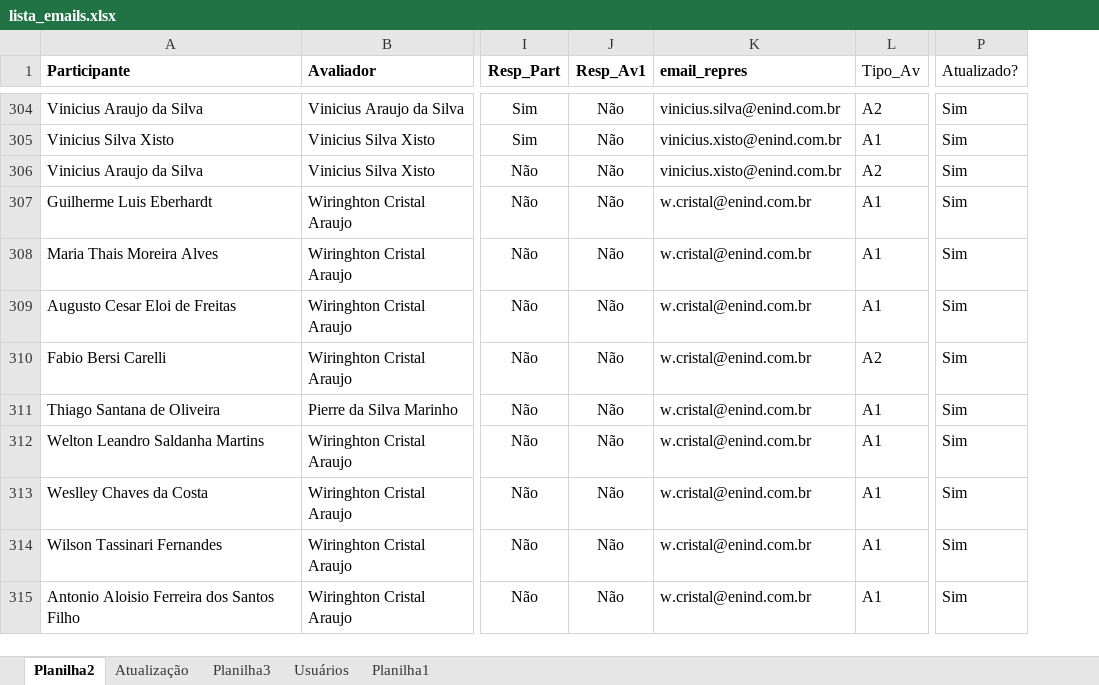
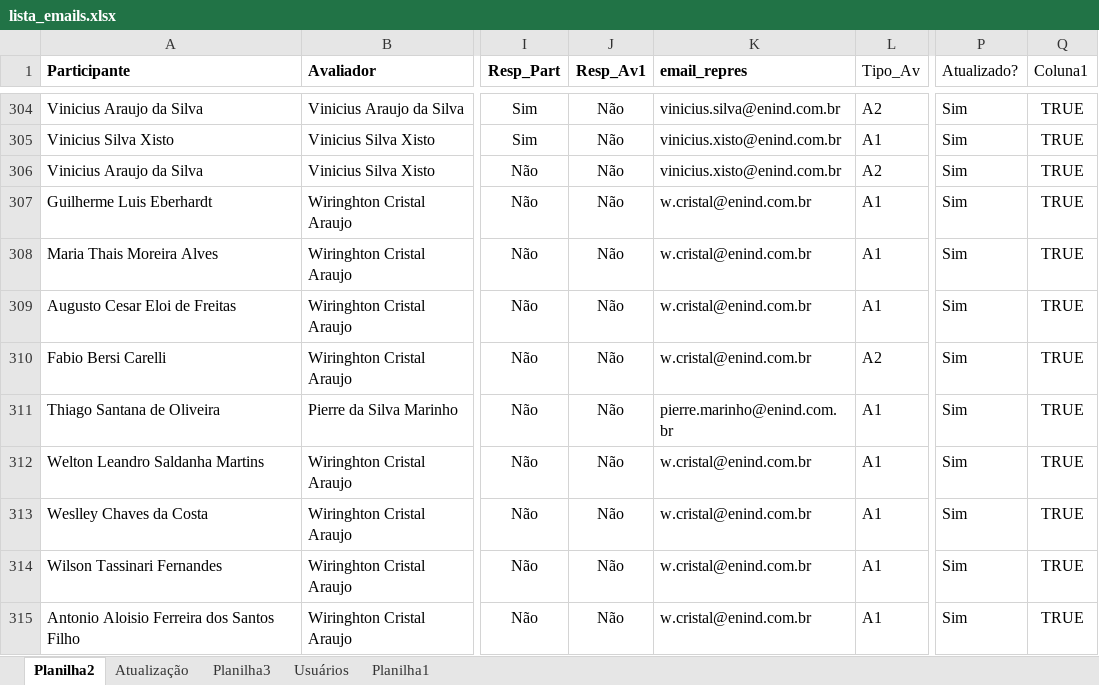
Before and after one commit to DevENIND/RH_Quest, an Excel workbook: lista_emails.xlsx, sheet Planilha2, drawn as a sheet; only a part is shown, gaps mark what is left out; values as stored, in another font and other column widths than the file's, no borders; conditional formats and table styles not drawn; the diff covers the shown part only; the diff names each change by its address in the sheet, - before the commit and + after, or states it on an @@ line.

```diff
--- a/lista_emails.xlsx (sheet Planilha2)
+++ b/lista_emails.xlsx (sheet Planilha2)
+column Q (Coluna1), rows 304-315: all TRUE
-K311 (email_repres): w.cristal@enind.com.br
+K311 (email_repres): pierre.marinho@enind.com.br
```
Also changed, not shown: 9 edited cells elsewhere in this sheet, sheet Usuários, hidden cells, 2 other files.
